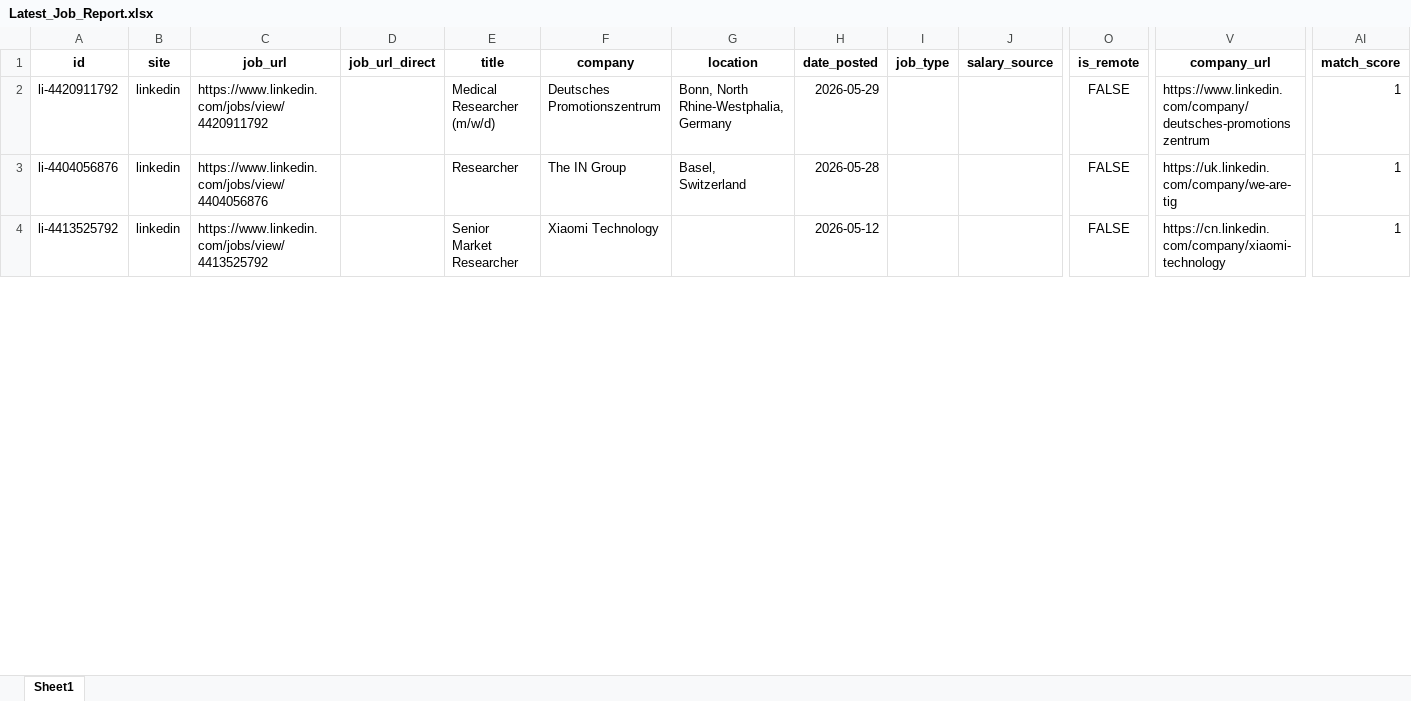
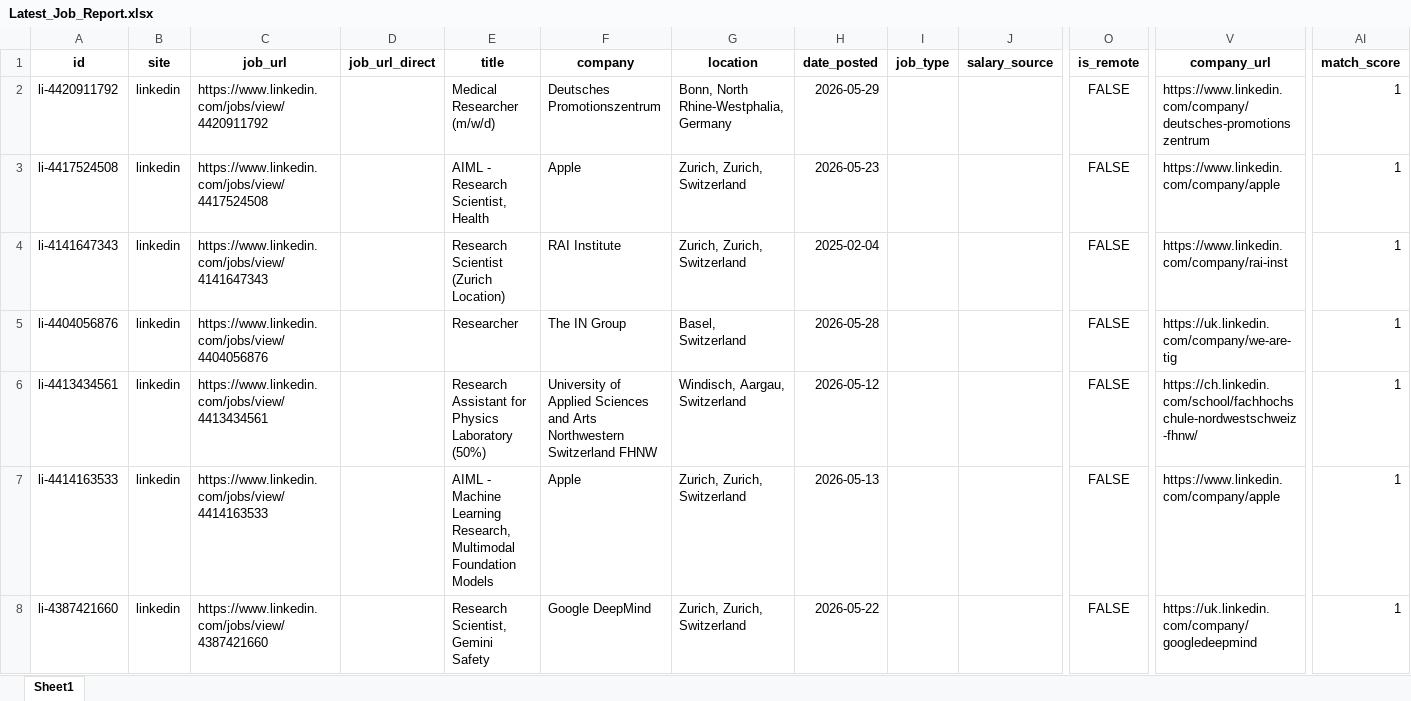
Before and after one commit to marcel-artioli/jobsearch, an Excel workbook: Latest_Job_Report.xlsx, sheet Sheet1, drawn as a sheet; only a part is shown, gaps mark what is left out; the shorter side is filled out with more unchanged rows; values as stored, in another font and other column widths than the file's, no borders; rows hold the shown columns only; the diff covers the shown part only; the diff names each change by its address in the sheet, - before the commit and + after, or states it on an @@ line.

```diff
--- a/Latest_Job_Report.xlsx (sheet Sheet1)
+++ b/Latest_Job_Report.xlsx (sheet Sheet1)
+row 3: li-4417524508 | linkedin | https://www.linkedin.com/jobs/view/4417524508 |  | AIML - Research Scientist, Health | Apple | Zurich, Zurich, Switzerland | 2026-05-23 |  |  | FALSE | https://www.linkedin.com/company/apple | 1
+row 4: li-4141647343 | linkedin | https://www.linkedin.com/jobs/view/4141647343 |  | Research Scientist (Zurich Location) | RAI Institute | Zurich, Zurich, Switzerland | 2025-02-04 |  |  | FALSE | https://www.linkedin.com/company/rai-inst | 1
@@ row 12 moved to row 6: li-4413434561 @@
+row 7: li-4414163533 | linkedin | https://www.linkedin.com/jobs/view/4414163533 |  | AIML - Machine Learning Research, Multimodal Foundation Models | Apple | Zurich, Zurich, Switzerland | 2026-05-13 |  |  | FALSE | https://www.linkedin.com/company/apple | 1
+row 8: li-4387421660 | linkedin | https://www.linkedin.com/jobs/view/4387421660 |  | Research Scientist, Gemini Safety | Google DeepMind | Zurich, Zurich, Switzerland | 2026-05-22 |  |  | FALSE | https://uk.linkedin.com/company/googledeepmind | 1
```
Also changed, not shown: 21 added rows, 10 removed rows, 5 moved rows and 91 edited cells elsewhere in this sheet.
